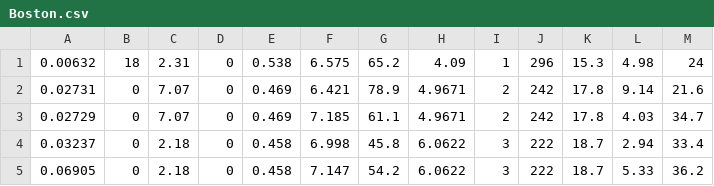
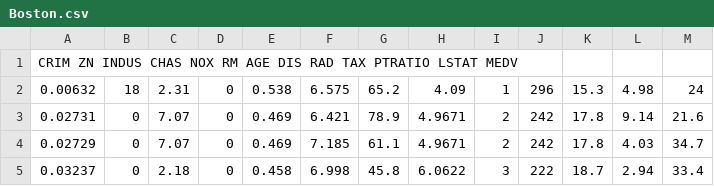
Before and after one commit to daviddsdp/Game-and-Sequences-, a CSV file: Boston.csv, drawn as a sheet; only a part is shown; the shorter side is filled out with more unchanged rows.

Commit message:
Update Boston.csv

```diff
--- a/Boston.csv
+++ b/Boston.csv
@@ -1 +1,2 @@
+CRIM	ZN	INDUS	CHAS	NOX	RM	AGE	DIS	RAD	TAX	PTRATIO	LSTAT	MEDV
 0.00632,18,2.31,0,0.538,6.575,65.2,4.09,1,296,15.3,4.98,24
```
